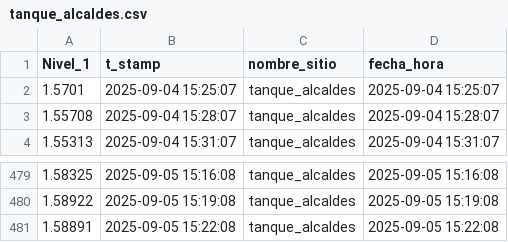
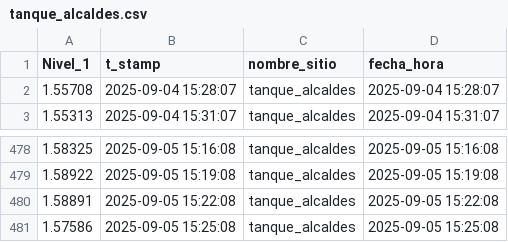
Before and after one commit to Oraida14/grafica_alcaldes, a CSV file: static/tanque_alcaldes.csv, drawn as a sheet; only a part is shown, gaps mark what is left out.

Commit message:
Update tanque_alcaldes.csv 2025-09-05 15:26:04

```diff
--- a/static/tanque_alcaldes.csv
+++ b/static/tanque_alcaldes.csv
@@ -1,3 +1,2 @@
 Nivel_1,t_stamp,nombre_sitio,fecha_hora
-1.5701,2025-09-04 15:25:07,tanque_alcaldes,2025-09-04 15:25:07
 1.55708,2025-09-04 15:28:07,tanque_alcaldes,2025-09-04 15:28:07
@@ -481 +480,2 @@
 1.58891,2025-09-05 15:22:08,tanque_alcaldes,2025-09-05 15:22:08
+1.57586,2025-09-05 15:25:08,tanque_alcaldes,2025-09-05 15:25:08
```
